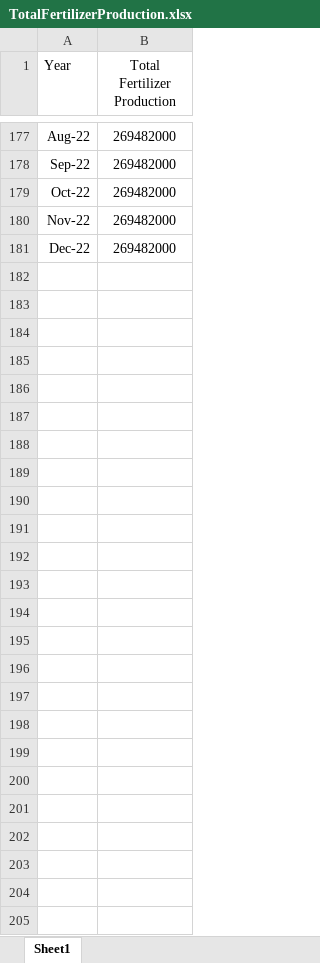
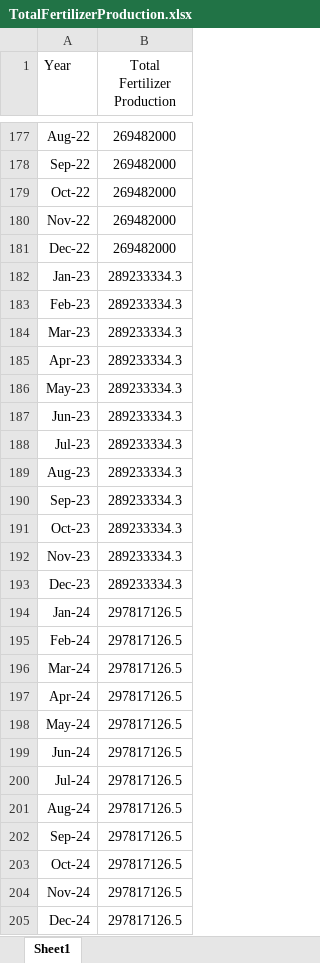
Before and after one commit to ali-meesam/Canpotex, an Excel workbook: DataFeeds/TotalFertilizerProduction.xlsx, sheet Sheet1, drawn as a sheet; only a part is shown, gaps mark what is left out; values as stored, in another font and other column widths than the file's, no borders; the diff names each change by its address in the sheet, - before the commit and + after, or states it on an @@ line.

Commit message:
updated total fertilizer production to 2023 - manual

```diff
--- a/DataFeeds/TotalFertilizerProduction.xlsx (sheet Sheet1)
+++ b/DataFeeds/TotalFertilizerProduction.xlsx (sheet Sheet1)
+row 182: Jan-23 | 289233334.3
+row 183: Feb-23 | 289233334.3
+row 184: Mar-23 | 289233334.3
+row 185: Apr-23 | 289233334.3
+row 186: May-23 | 289233334.3
+row 187: Jun-23 | 289233334.3
+row 188: Jul-23 | 289233334.3
+row 189: Aug-23 | 289233334.3
+row 190: Sep-23 | 289233334.3
+row 191: Oct-23 | 289233334.3
+row 192: Nov-23 | 289233334.3
+row 193: Dec-23 | 289233334.3
+row 194: Jan-24 | 297817126.5
+row 195: Feb-24 | 297817126.5
+row 196: Mar-24 | 297817126.5
+row 197: Apr-24 | 297817126.5
+row 198: May-24 | 297817126.5
+row 199: Jun-24 | 297817126.5
+row 200: Jul-24 | 297817126.5
+row 201: Aug-24 | 297817126.5
+row 202: Sep-24 | 297817126.5
+row 203: Oct-24 | 297817126.5
+row 204: Nov-24 | 297817126.5
+row 205: Dec-24 | 297817126.5
```
Also changed, not shown: DataFeeds/E85.xlsx, 4 other files.
